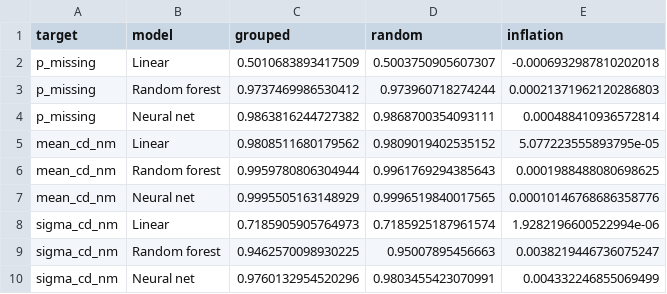
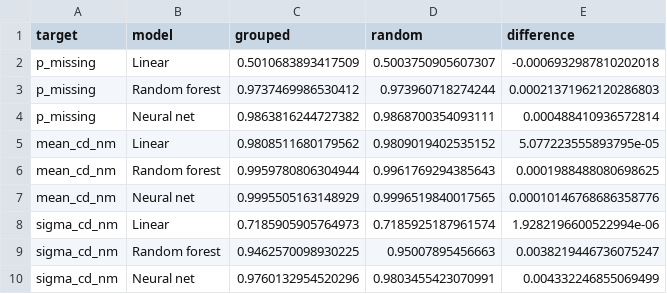
Before and after one commit to ryansapp1206/euv-stochastic-simulator, a CSV file: results/ml/leakage_comparison.csv, drawn as a sheet.

```diff
--- a/results/ml/leakage_comparison.csv
+++ b/results/ml/leakage_comparison.csv
@@ -1,2 +1,2 @@
-target,model,grouped,random,inflation
+target,model,grouped,random,difference
 p_missing,Linear,0.5010683893417509,0.5003750905607307,-0.0006932987810202018
```
Also changed, not shown: results/ml/cv_scores.csv, results/ml/heldout_scores.csv.
